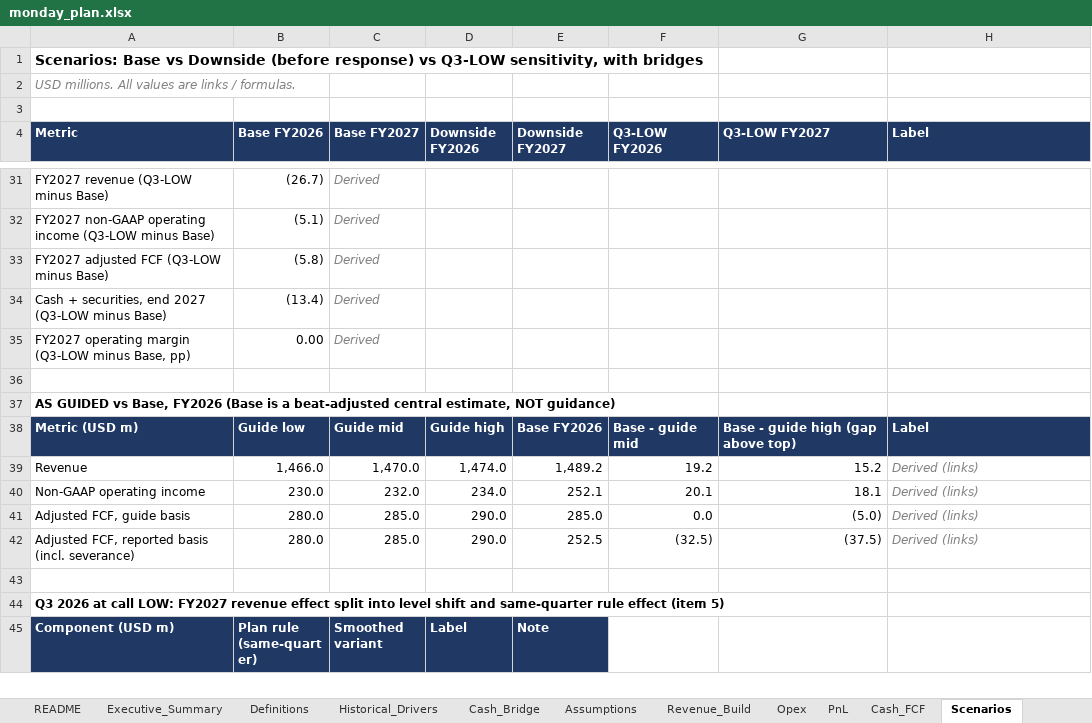
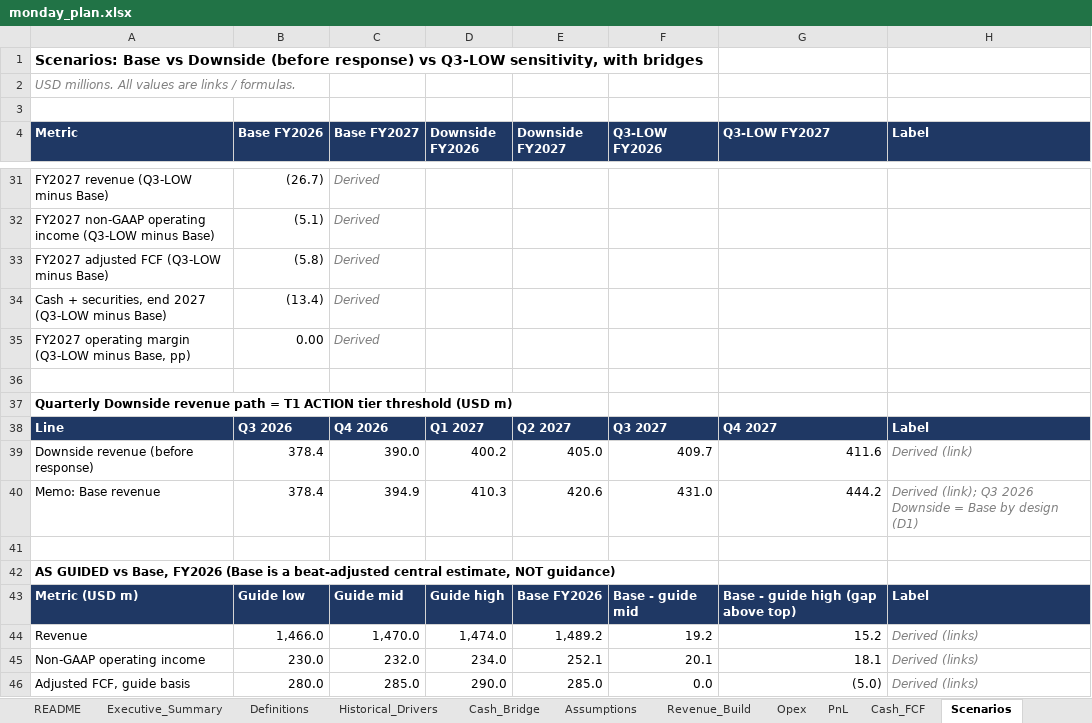
Before and after one commit to 2samfelix/monday-operating-plan, an Excel workbook: monday_plan.xlsx, sheet Scenarios, drawn as a sheet; only a part is shown, gaps mark what is left out; the shorter side is filled out with more unchanged rows; values as stored, in another font and other column widths than the file's, no borders; the diff names each change by its address in the sheet, - before the commit and + after, or states it on an @@ line.

```diff
--- a/monday_plan.xlsx (sheet Scenarios)
+++ b/monday_plan.xlsx (sheet Scenarios)
+row 37: Quarterly Downside revenue path = T1 ACTION tier threshold (USD m)
+row 38: Line | Q3 2026 | Q4 2026 | Q1 2027 | Q2 2027 | Q3 2027 | Q4 2027 | Label
+row 39: Downside revenue (before response) | 378.4 | 390.0 | 400.2 | 405.0 | 409.7 | 411.6 | Derived (link)
+row 40: Memo: Base revenue | 378.4 | 394.9 | 410.3 | 420.6 | 431.0 | 444.2 | Derived (link); Q3 2026 Downside = Base by design (D1)
+row 41: (empty)
```
Also changed, not shown: sheet Trigger_History, sheet Recommendation, sheet Checks, sheet Executive_Summary, sheet Method_Changes, sheet README, formulas that keep their value.
